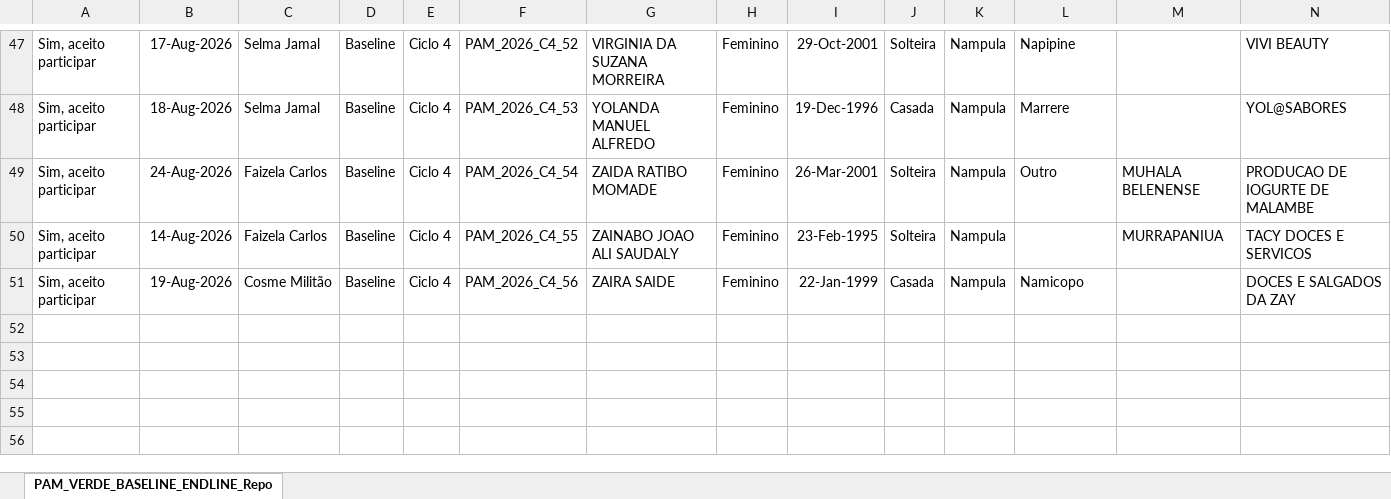
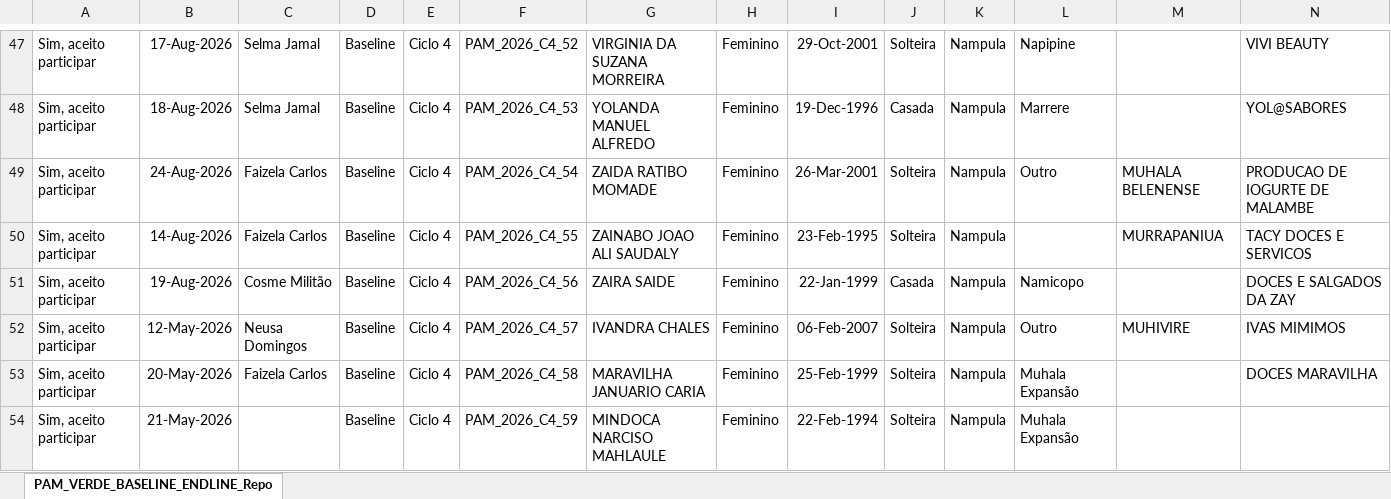
Before and after one commit to muvamis/dash_pam_verde_c4_2026, an Excel workbook: PERFIL_NAMPULA_CICLO_4.xlsx, sheet PAM_VERDE_BASELINE_ENDLINE_Repo, drawn as a sheet; only a part is shown, gaps mark what is left out; values as stored, in another font and other column widths than the file's, no borders; rows hold the shown columns only; the diff names each change by its address in the sheet, - before the commit and + after, or states it on an @@ line.

```diff
--- a/PERFIL_NAMPULA_CICLO_4.xlsx (sheet PAM_VERDE_BASELINE_ENDLINE_Repo)
+++ b/PERFIL_NAMPULA_CICLO_4.xlsx (sheet PAM_VERDE_BASELINE_ENDLINE_Repo)
+row 52: Sim, aceito participar | 12-May-2026 | Neusa Domingos | Baseline | Ciclo 4 | PAM_2026_C4_57 | IVANDRA CHALES | Feminino | 06-Feb-2007 | Solteira | Nampula | Outro | MUHIVIRE | IVAS MIMIMOS
+row 53: Sim, aceito participar | 20-May-2026 | Faizela Carlos | Baseline | Ciclo 4 | PAM_2026_C4_58 | MARAVILHA JANUARIO CARIA | Feminino | 25-Feb-1999 | Solteira | Nampula | Muhala Expansão |  | DOCES MARAVILHA
+row 54: Sim, aceito participar | 21-May-2026 |  | Baseline | Ciclo 4 | PAM_2026_C4_59 | MINDOCA NARCISO MAHLAULE | Feminino | 22-Feb-1994 | Solteira | Nampula | Muhala Expansão
```
Also changed, not shown: Candidatas_PAM_Ciclo3_Nampula_Beira_Report_2026.xlsx, Financeiro_Report.xlsx, 7 other files.
